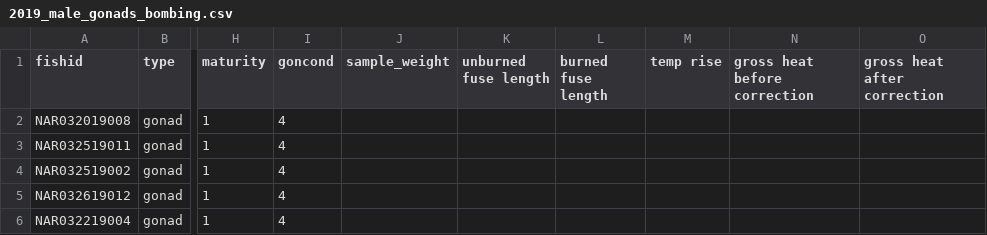
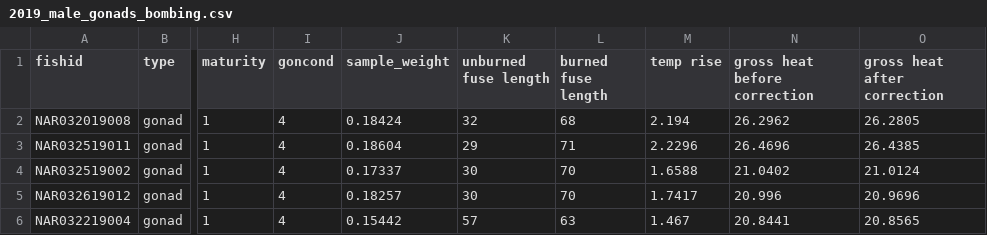
Before and after one commit to collinjfarrell/triploid-walleye-labwork, a CSV file: Data Entry/Calorimetry/Gonads/2019_male_gonads_bombing.csv, drawn as a sheet; only a part is shown, gaps mark what is left out; the diff covers the shown part only; the diff names each change by its address in the sheet, - before the commit and + after, or states it on an @@ line.

Commit message:
Update 2019_male_gonads_bombing.csv

```diff
--- a/Data Entry/Calorimetry/Gonads/2019_male_gonads_bombing.csv
+++ b/Data Entry/Calorimetry/Gonads/2019_male_gonads_bombing.csv
-J2 (sample_weight): (empty)
+J2 (sample_weight): 0.18424
-K2 (unburned fuse length): (empty)
+K2 (unburned fuse length): 32
-L2 (burned fuse length): (empty)
+L2 (burned fuse length): 68
-M2 (temp rise): (empty)
+M2 (temp rise): 2.194
-N2 (gross heat before correction): (empty)
+N2 (gross heat before correction): 26.2962
-O2 (gross heat after correction): (empty)
+O2 (gross heat after correction): 26.2805
-J3 (sample_weight): (empty)
+J3 (sample_weight): 0.18604
-K3 (unburned fuse length): (empty)
+K3 (unburned fuse length): 29
-L3 (burned fuse length): (empty)
+L3 (burned fuse length): 71
-M3 (temp rise): (empty)
+M3 (temp rise): 2.2296
-N3 (gross heat before correction): (empty)
+N3 (gross heat before correction): 26.4696
-O3 (gross heat after correction): (empty)
+O3 (gross heat after correction): 26.4385
-J4 (sample_weight): (empty)
+J4 (sample_weight): 0.17337
-K4:K5 (unburned fuse length): (empty)
+K4:K5 (unburned fuse length): 30
-L4:L5 (burned fuse length): (empty)
+L4:L5 (burned fuse length): 70
-M4 (temp rise): (empty)
+M4 (temp rise): 1.6588
-N4 (gross heat before correction): (empty)
+N4 (gross heat before correction): 21.0402
-O4 (gross heat after correction): (empty)
+O4 (gross heat after correction): 21.0124
-J5 (sample_weight): (empty)
+J5 (sample_weight): 0.18257
-M5 (temp rise): (empty)
+M5 (temp rise): 1.7417
-N5 (gross heat before correction): (empty)
+N5 (gross heat before correction): 20.996
-O5 (gross heat after correction): (empty)
+O5 (gross heat after correction): 20.9696
-J6 (sample_weight): (empty)
+J6 (sample_weight): 0.15442
-K6 (unburned fuse length): (empty)
+K6 (unburned fuse length): 57
-L6 (burned fuse length): (empty)
+L6 (burned fuse length): 63
-M6 (temp rise): (empty)
+M6 (temp rise): 1.467
-N6 (gross heat before correction): (empty)
+N6 (gross heat before correction): 20.8441
-O6 (gross heat after correction): (empty)
+O6 (gross heat after correction): 20.8565
```
Also changed, not shown: 6 edited cells elsewhere in this file.
